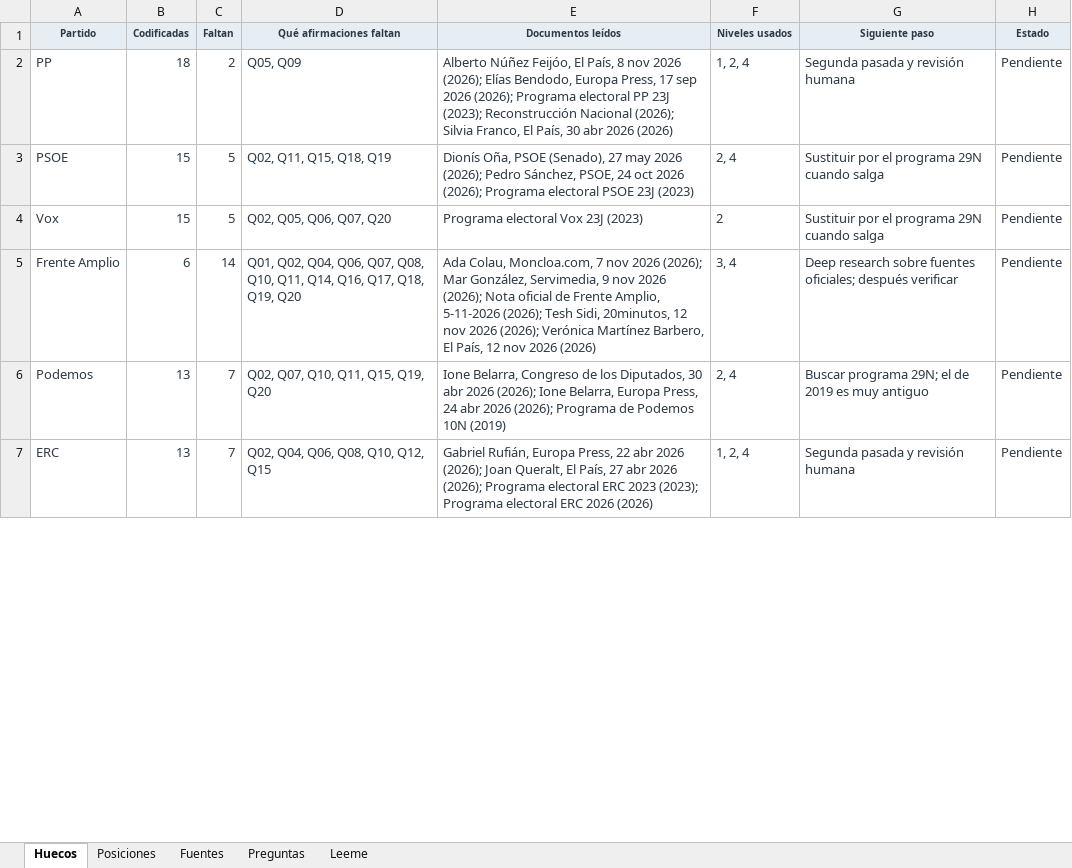
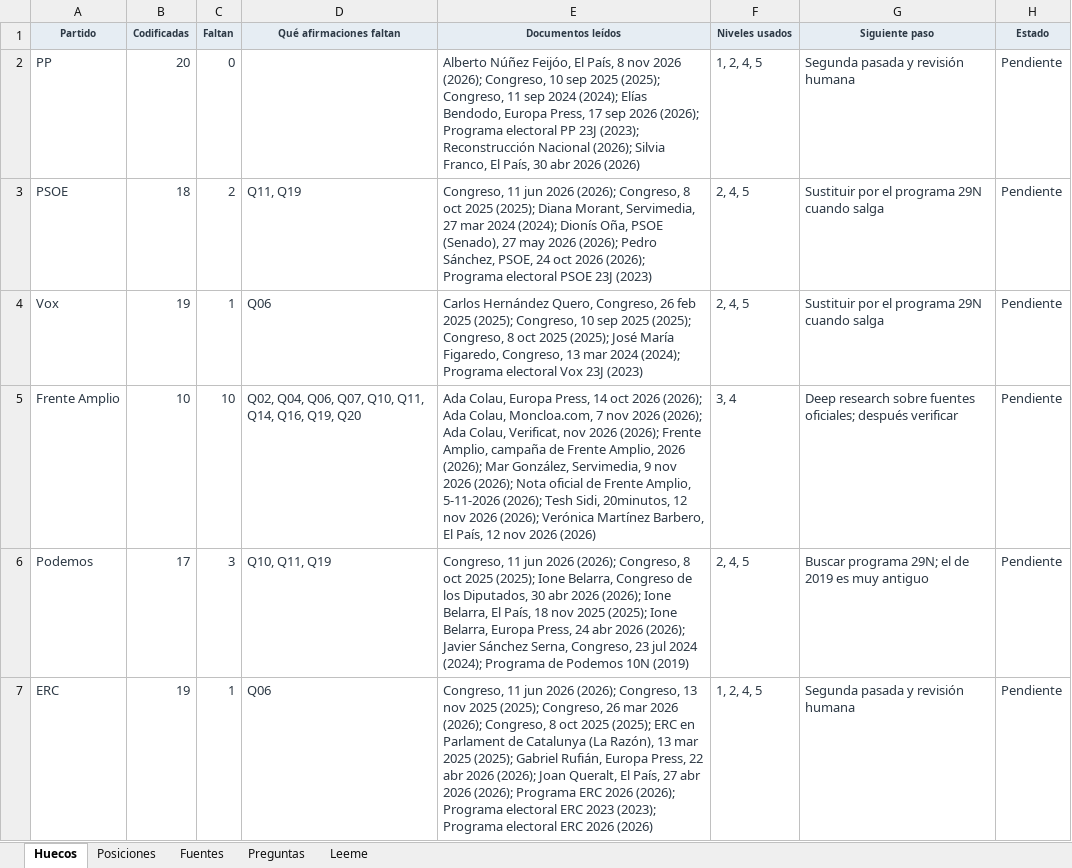
Before and after one commit to BRAC-AI/election-spain, an Excel workbook: data/evidence.xlsx, sheet Huecos, drawn as a sheet; only a part is shown; values as stored, in another font and other column widths than the file's, no borders; the diff covers the shown part only; the diff names each change by its address in the sheet, - before the commit and + after, or states it on an @@ line.

```diff
--- a/data/evidence.xlsx (sheet Huecos)
+++ b/data/evidence.xlsx (sheet Huecos)
-B2 (Codificadas): 18
+B2 (Codificadas): 20
-C2 (Faltan): 2
+C2 (Faltan): 0
-D2 (Qué afirmaciones faltan): Q05, Q09
+D2 (Qué afirmaciones faltan): (empty)
-E2 (Documentos leídos): …2026 (2026); Elías Bendodo,…
+E2 (Documentos leídos): …2026 (2026); Congreso, 10 sep 2025 (2025); Congreso, 11 sep 2024 (2024); Elías Bendodo,…
-F2 (Niveles usados): 1, 2, 4
+F2 (Niveles usados): 1, 2, 4, 5
-B3 (Codificadas): 15
+B3 (Codificadas): 18
-C3 (Faltan): 5
+C3 (Faltan): 2
-D3 (Qué afirmaciones faltan): Q02, Q11, Q15, Q18, Q19
+D3 (Qué afirmaciones faltan): Q11, Q19
-E3 (Documentos leídos): Dionís Oña,…
+E3 (Documentos leídos): Congreso, 11 jun 2026 (2026); Congreso, 8 oct 2025 (2025); Diana Morant, Servimedia, 27 mar 2024 (2024); Dionís Oña,…
-F3 (Niveles usados): 2, 4
+F3 (Niveles usados): 2, 4, 5
-B4 (Codificadas): 15
+B4 (Codificadas): 19
-C4 (Faltan): 5
+C4 (Faltan): 1
-D4 (Qué afirmaciones faltan): Q02, Q05, Q06, Q07, Q20
+D4 (Qué afirmaciones faltan): Q06
-E4 (Documentos leídos): Programa electoral…
+E4 (Documentos leídos): Carlos Hernández Quero, Congreso, 26 feb 2025 (2025); Congreso, 10 sep 2025 (2025); Congreso, 8 oct 2025 (2025); José María Figaredo, Congreso, 13 mar 2024 (2024); Programa electoral…
-F4 (Niveles usados): 2
+F4 (Niveles usados): 2, 4, 5
-B5 (Codificadas): 6
+B5 (Codificadas): 10
-C5 (Faltan): 14
+C5 (Faltan): 10
-D5 (Qué afirmaciones faltan): Q01, Q02, Q04, Q06, Q07, Q08, Q10, Q11, Q14, Q16, Q17, Q18, Q19, Q20
+D5 (Qué afirmaciones faltan): Q02, Q04, Q06, Q07, Q10, Q11, Q14, Q16, Q19, Q20
-E5 (Documentos leídos): Ada Colau, Moncloa.com, 7 nov 2026 (2026);…
+E5 (Documentos leídos): Ada Colau, Europa Press, 14 oct 2026 (2026); Ada Colau, Moncloa.com, 7 nov 2026 (2026); Ada Colau, Verificat, nov 2026 (2026); Frente Amplio, campaña de Frente Amplio, 2026 (2026);…
-B6 (Codificadas): 13
+B6 (Codificadas): 17
-C6 (Faltan): 7
+C6 (Faltan): 3
-D6 (Qué afirmaciones faltan): Q02, Q07, Q10, Q11, Q15, Q19, Q20
+D6 (Qué afirmaciones faltan): Q10, Q11, Q19
-E6 (Documentos leídos): Ione Belarra, Congreso de los Diputados, 30 abr 2026 (2026); Ione Belarra, Europa Press, 24 abr 2026 (2026); Programa de…
+E6 (Documentos leídos): Congreso, 11 jun 2026 (2026); Congreso, 8 oct 2025 (2025); Ione Belarra, Congreso de los Diputados, 30 abr 2026 (2026); Ione Belarra, El País, 18 nov 2025 (2025); Ione Belarra, Europa Press, 24 abr 2026 (2026); Javier Sánchez Serna, Congreso, 23 jul 2024 (2024); Programa de…
-F6 (Niveles usados): 2, 4
+F6 (Niveles usados): 2, 4, 5
-B7 (Codificadas): 13
+B7 (Codificadas): 19
-C7 (Faltan): 7
+C7 (Faltan): 1
-D7 (Qué afirmaciones faltan): Q02, Q04, Q06, Q08, Q10, Q12, Q15
+D7 (Qué afirmaciones faltan): Q06
-E7 (Documentos leídos): Gabriel Rufián, Europa Press, 22 abr 2026 (2026); Joan Queralt, El País, 27 abr 2026 (2026);…
+E7 (Documentos leídos): Congreso, 11 jun 2026 (2026); Congreso, 13 nov 2025 (2025); Congreso, 26 mar 2026 (2026); Congreso, 8 oct 2025 (2025); ERC en Parlament de Catalunya (La Razón), 13 mar 2025 (2025); Gabriel Rufián, Europa Press, 22 abr 2026 (2026); Joan Queralt, El País, 27 abr 2026 (2026); Programa ERC 2026 (2026);…
-F7 (Niveles usados): 1, 2, 4
+F7 (Niveles usados): 1, 2, 4, 5
```
Also changed, not shown: 40 edited cells elsewhere in this sheet, sheet Posiciones, sheet Leeme, 8 other files.
